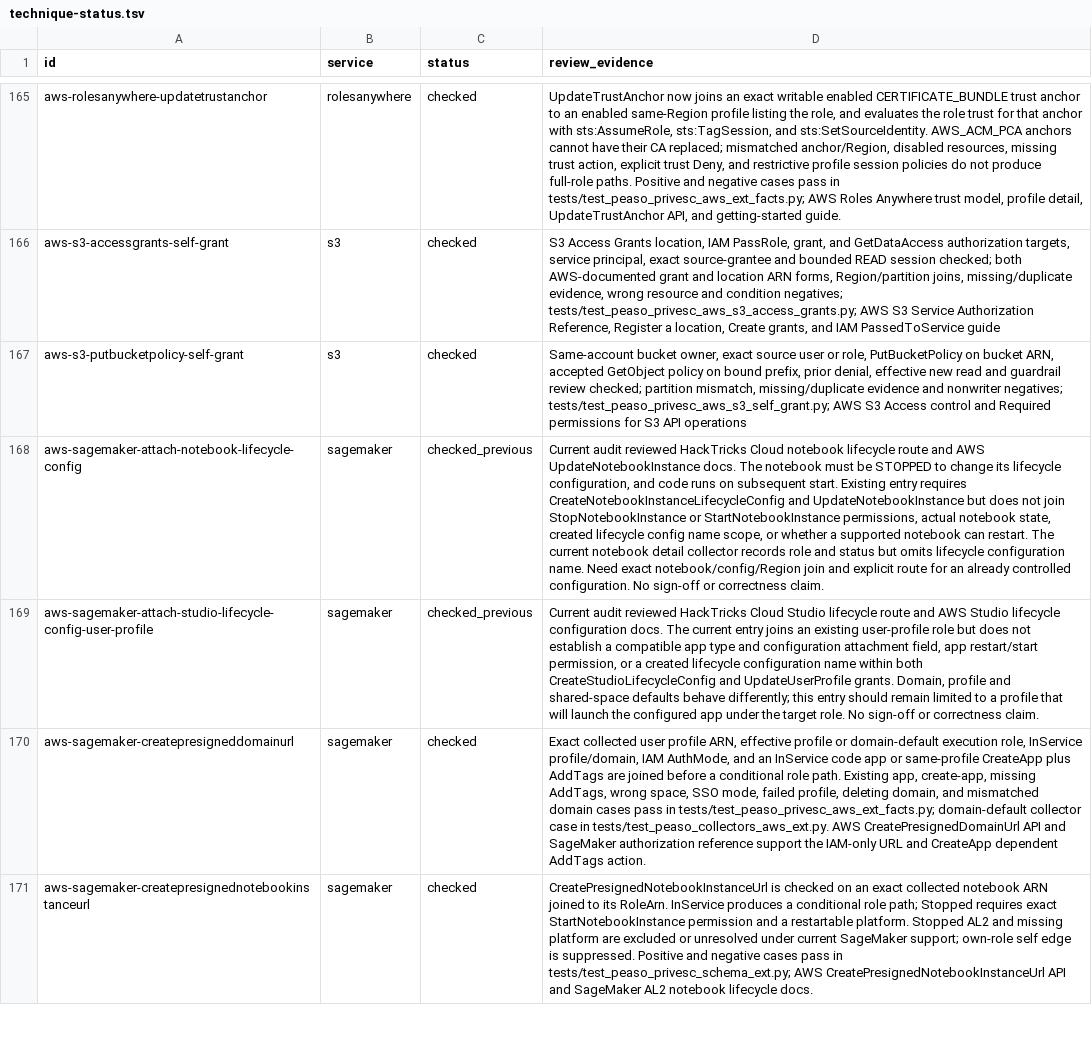
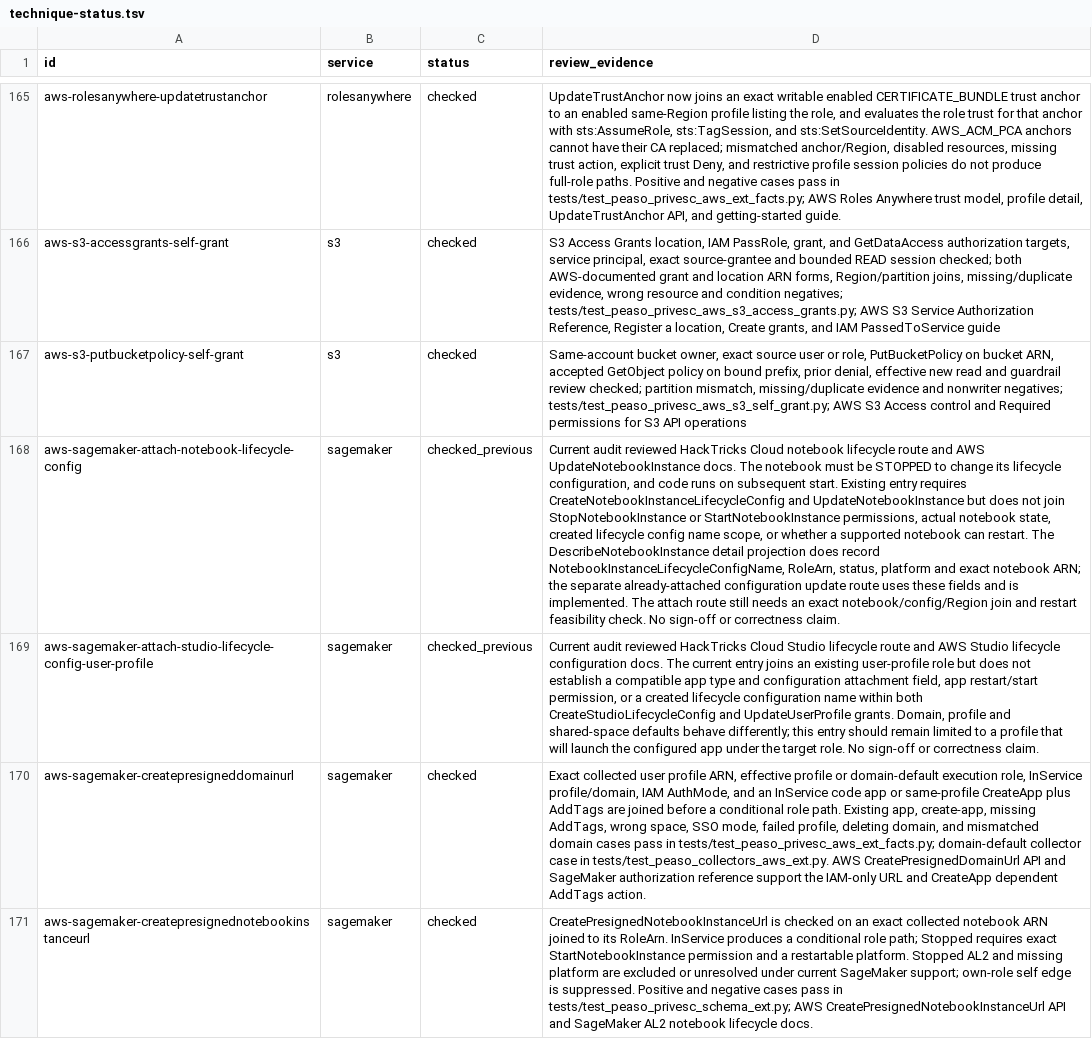
Before and after one commit to peass-ng/Blue-CloudPEASS, a TSV file: work_aws_privesc_review/technique-status.tsv, drawn as a sheet; only a part is shown, gaps mark what is left out; the diff names each change by its address in the sheet, - before the commit and + after, or states it on an @@ line.

Commit message:
Correct SageMaker notebook audit evidence

```diff
--- a/work_aws_privesc_review/technique-status.tsv
+++ b/work_aws_privesc_review/technique-status.tsv
-D168 (review_evidence): …restart. The current notebook detail collector records role and status but omits lifecycle configuration name. Need exact notebook/config/Region join and explicit route for an already controlled configuration. No sign-off…
+D168 (review_evidence): …restart. The DescribeNotebookInstance detail projection does record NotebookInstanceLifecycleConfigName, RoleArn, status, platform and exact notebook ARN; the separate already-attached configuration update route uses these fields and is implemented. The attach route still needs an exact notebook/config/Region join and restart feasibility check. No sign-off…
```
